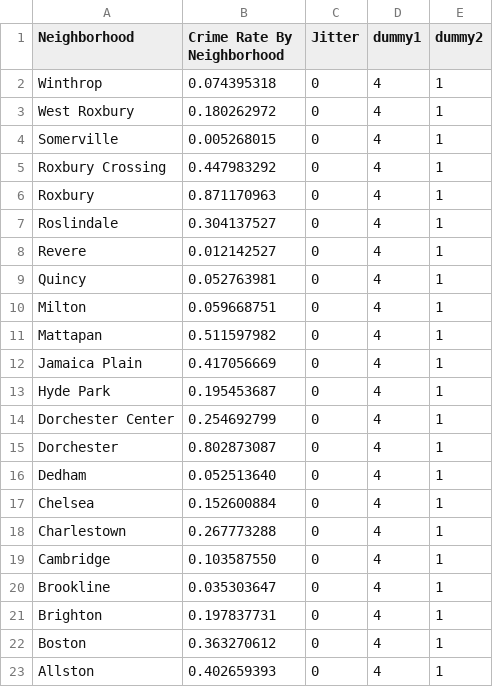
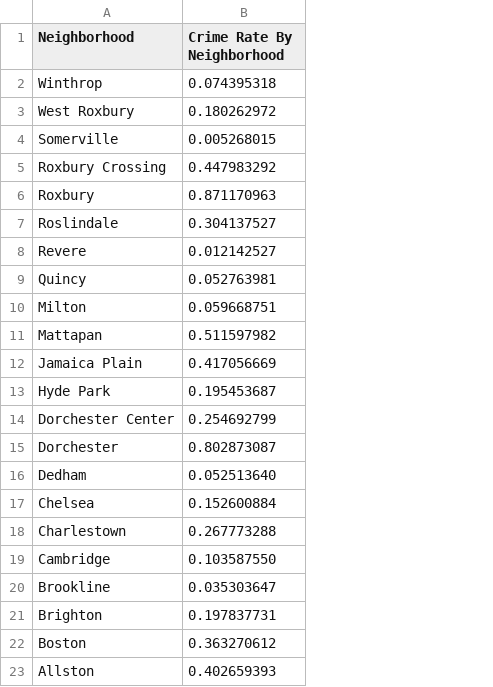
Before and after one commit to Cirevolc/cirevolc.github.io, a CSV file: graph1/crime_rate_by_neighborhood.csv, drawn as a sheet; the diff names each change by its address in the sheet, - before the commit and + after, or states it on an @@ line.

Commit message:
graph1

```diff
--- a/graph1/crime_rate_by_neighborhood.csv
+++ b/graph1/crime_rate_by_neighborhood.csv
-column C (Jitter), rows 2-23: all 0
-column D (dummy1), rows 2-23: all 4
-column E (dummy2), rows 2-23: all 1
```
Also changed, not shown: 3 other files.
